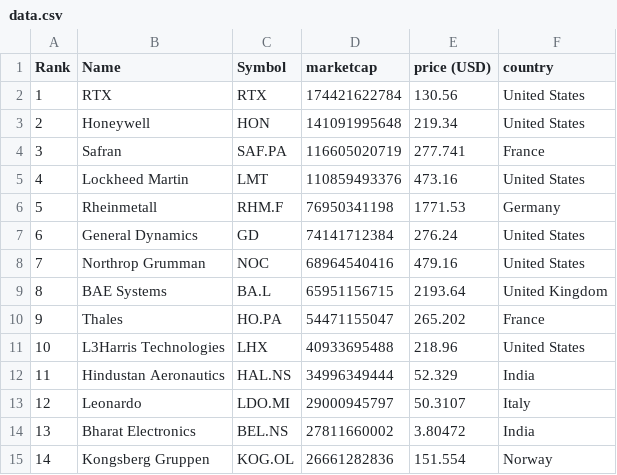
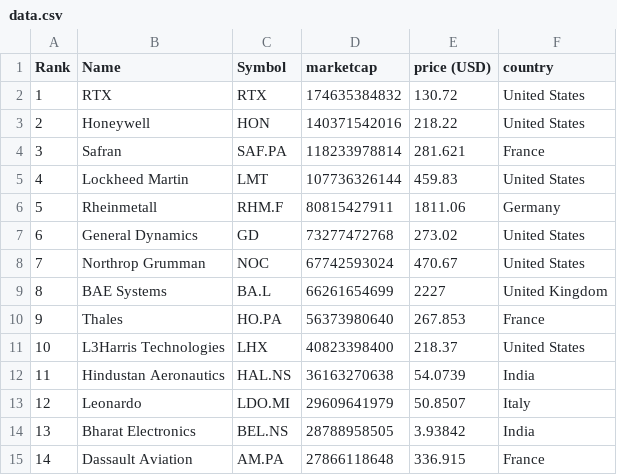
Before and after one commit to artfisica/taller-venezuela-junio-2024, a CSV file: data.csv, drawn as a sheet; only a part is shown; the diff covers the shown part only.

```diff
--- a/data.csv
+++ b/data.csv
@@ -1,15 +1,15 @@
 "Rank","Name","Symbol","marketcap","price (USD)","country"
-"1","RTX","RTX","174421622784","130.56","United States"
-"2","Honeywell","HON","141091995648","219.34","United States"
-"3","Safran","SAF.PA","116605020719","277.741","France"
-"4","Lockheed Martin","LMT","110859493376","473.16","United States"
-"5","Rheinmetall","RHM.F","76950341198","1771.53","Germany"
-"6","General Dynamics","GD","74141712384","276.24","United States"
-"7","Northrop Grumman","NOC","68964540416","479.16","United States"
-"8","BAE Systems","BA.L","65951156715","2193.64","United Kingdom"
-"9","Thales","HO.PA","54471155047","265.202","France"
-"10","L3Harris Technologies","LHX","40933695488","218.96","United States"
-"11","Hindustan Aeronautics","HAL.NS","34996349444","52.329","India"
-"12","Leonardo","LDO.MI","29000945797","50.3107","Italy"
-"13","Bharat Electronics","BEL.NS","27811660002","3.80472","India"
-"14","Kongsberg Gruppen","KOG.OL","26661282836","151.554","Norway"
+"1","RTX","RTX","174635384832","130.72","United States"
+"2","Honeywell","HON","140371542016","218.22","United States"
+"3","Safran","SAF.PA","118233978814","281.621","France"
+"4","Lockheed Martin","LMT","107736326144","459.83","United States"
+"5","Rheinmetall","RHM.F","80815427911","1811.06","Germany"
+"6","General Dynamics","GD","73277472768","273.02","United States"
+"7","Northrop Grumman","NOC","67742593024","470.67","United States"
+"8","BAE Systems","BA.L","66261654699","2227","United Kingdom"
+"9","Thales","HO.PA","56373980640","267.853","France"
+"10","L3Harris Technologies","LHX","40823398400","218.37","United States"
+"11","Hindustan Aeronautics","HAL.NS","36163270638","54.0739","India"
+"12","Leonardo","LDO.MI","29609641979","50.8507","Italy"
+"13","Bharat Electronics","BEL.NS","28788958505","3.93842","India"
+"14","Dassault Aviation","AM.PA","27866118648","336.915","France"
```
Also changed, not shown: 61 edited cells elsewhere in this file, categorized_data.csv.
